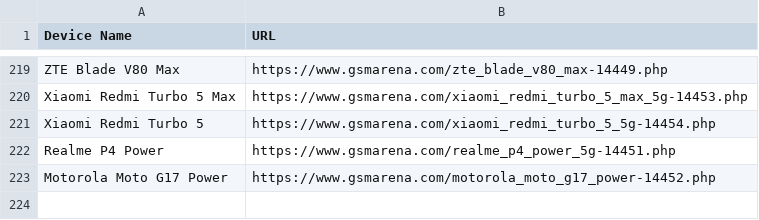
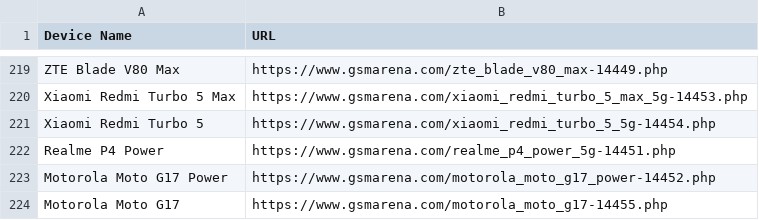
Before and after one commit to fahim12064/gsm_latest_data_full_automation, a CSV file: scraped_devices.csv, drawn as a sheet; only a part is shown, gaps mark what is left out; the diff names each change by its address in the sheet, - before the commit and + after, or states it on an @@ line.

```diff
--- a/scraped_devices.csv
+++ b/scraped_devices.csv
+row 224: Motorola Moto G17 | https://www.gsmarena.com/motorola_moto_g17-14455.php
```
Also changed, not shown: 3 other files.
